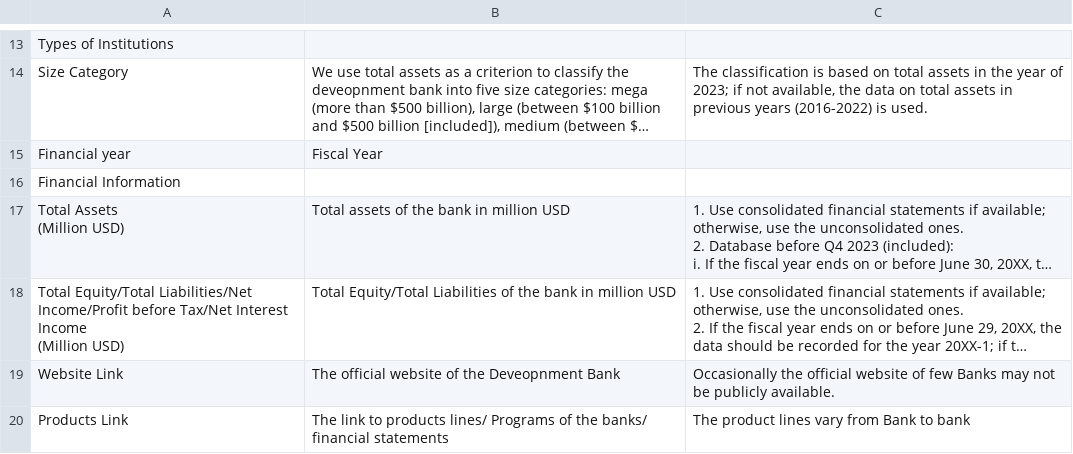
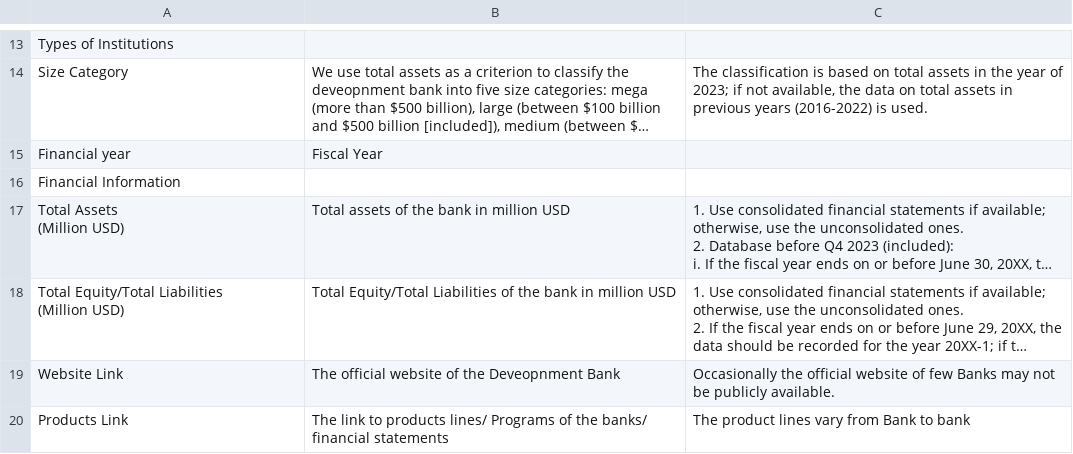
Before and after one commit to Tech-Jobs-International/public-data-repo, a CSV file: data/development-financing-institutions-lac/Glossary.csv, drawn as a sheet; only a part is shown, gaps mark what is left out; long unchanged cells end in …; ↵ is a line break in a cell; the diff names each change by its address in the sheet, - before the commit and + after, or states it on an @@ line.

Commit message:
minor edits

```diff
--- a/data/development-financing-institutions-lac/Glossary.csv
+++ b/data/development-financing-institutions-lac/Glossary.csv
-A18: Total Equity/Total Liabilities/Net Income/Profit before Tax/Net Interest Income ↵ (Million USD)
+A18: Total Equity/Total Liabilities ↵ (Million USD)
```
